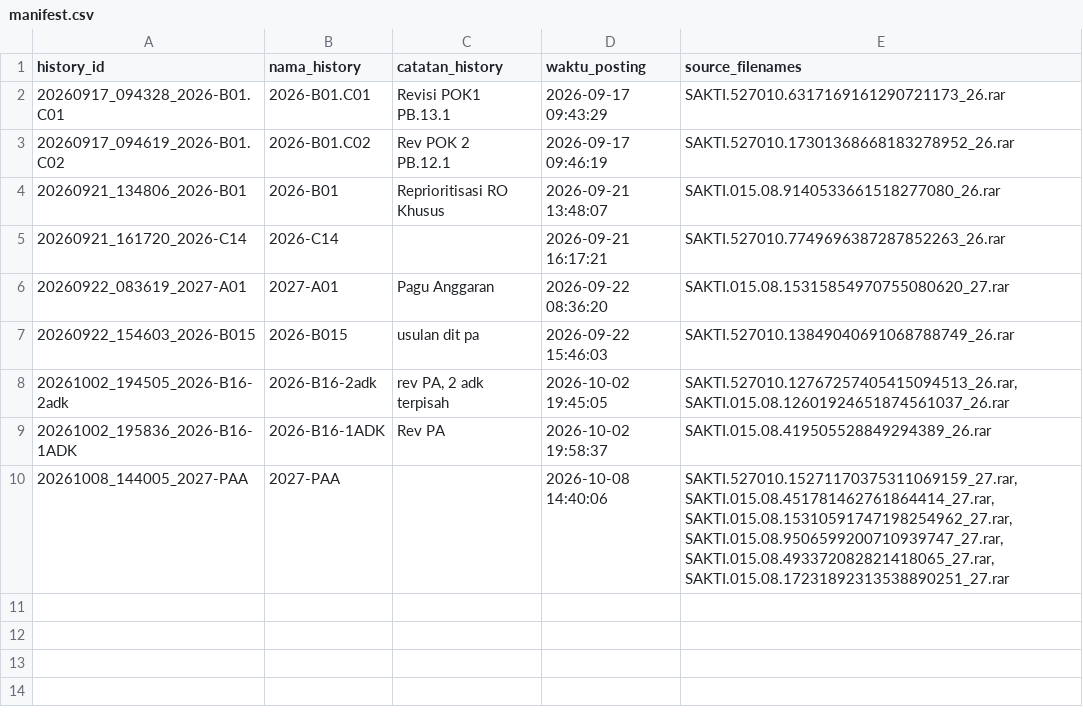
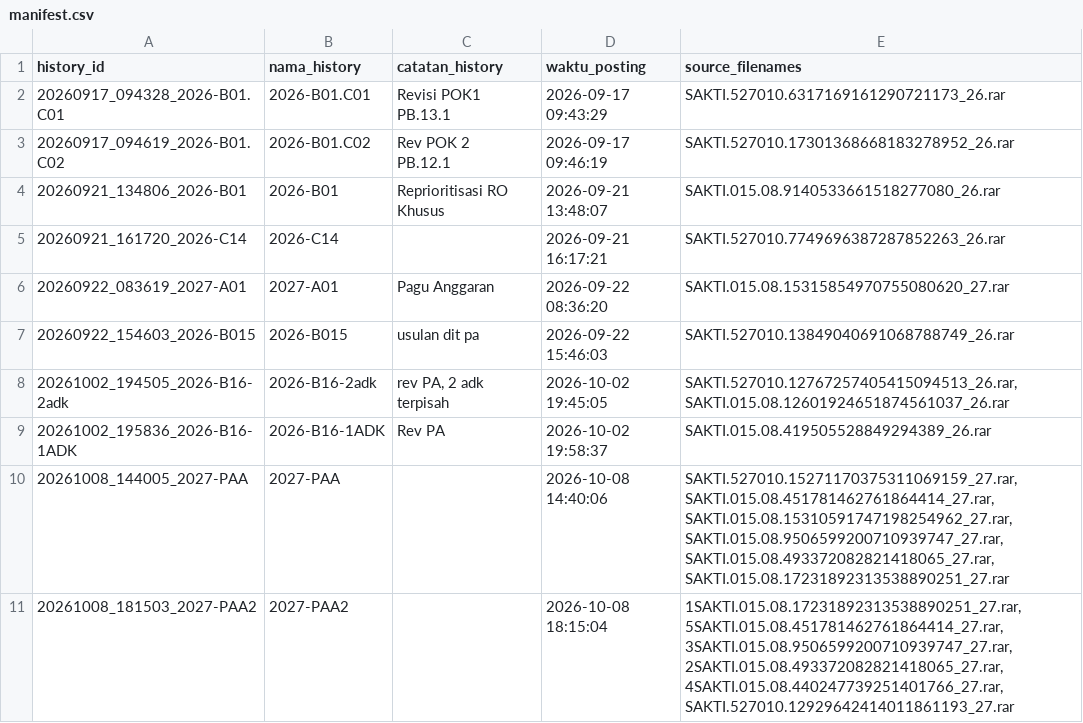
Before and after one commit to gpersada/rapidsakura, a CSV file: history/manifest.csv, drawn as a sheet; the diff names each change by its address in the sheet, - before the commit and + after, or states it on an @@ line.

Commit message:
Post history: 2027-PAA2 (20261008_181503_2027-PAA2)

```diff
--- a/history/manifest.csv
+++ b/history/manifest.csv
+row 11: 20261008_181503_2027-PAA2 | 2027-PAA2 |  | 2026-10-08 18:15:04 | 1SAKTI.015.08.17231892313538890251_27.rar, 5SAKTI.015.08.451781462761864414_27.rar, 3SAKTI.015.08.9506599200710939747_27.rar, 2SAKTI.015.08.493372082821418065_27.rar, 4SAKTI.015.08.440247739251401766_27.rar, SAKTI.527010.12929642414011861193_27.rar
```
Also changed, not shown: adk-joined/m_akun.csv, 13 other files.
